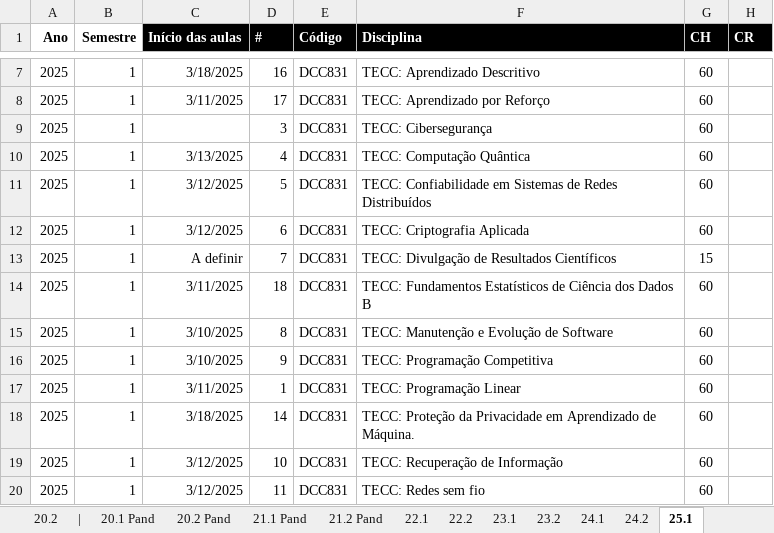
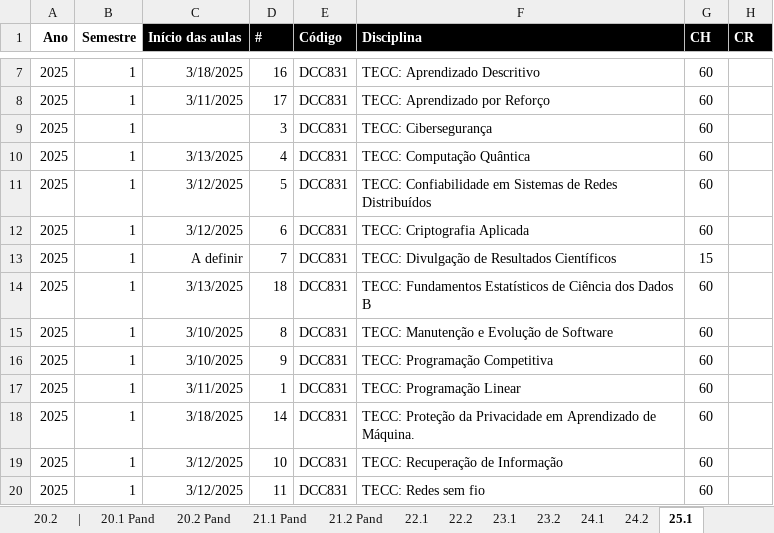
Before and after one commit to UFMG-Organizacao-de-Disciplinas/MiscDocs_PPGCC, an Excel workbook: Files/Disciplinas/Ofertas de Disciplinas- UFMG PPGCC.xlsx, sheet 25.1, drawn as a sheet; only a part is shown, gaps mark what is left out; values as stored, in another font and other column widths than the file's, no borders; conditional formats not drawn; the diff names each change by its address in the sheet, - before the commit and + after, or states it on an @@ line.

Commit message:
Update Ofertas de Disciplinas- UFMG PPGCC.xlsx

```diff
--- a/Files/Disciplinas/Ofertas de Disciplinas- UFMG PPGCC.xlsx (sheet 25.1)
+++ b/Files/Disciplinas/Ofertas de Disciplinas- UFMG PPGCC.xlsx (sheet 25.1)
-C14 (Início das aulas): 3/11/2025
+C14 (Início das aulas): 3/13/2025
```
